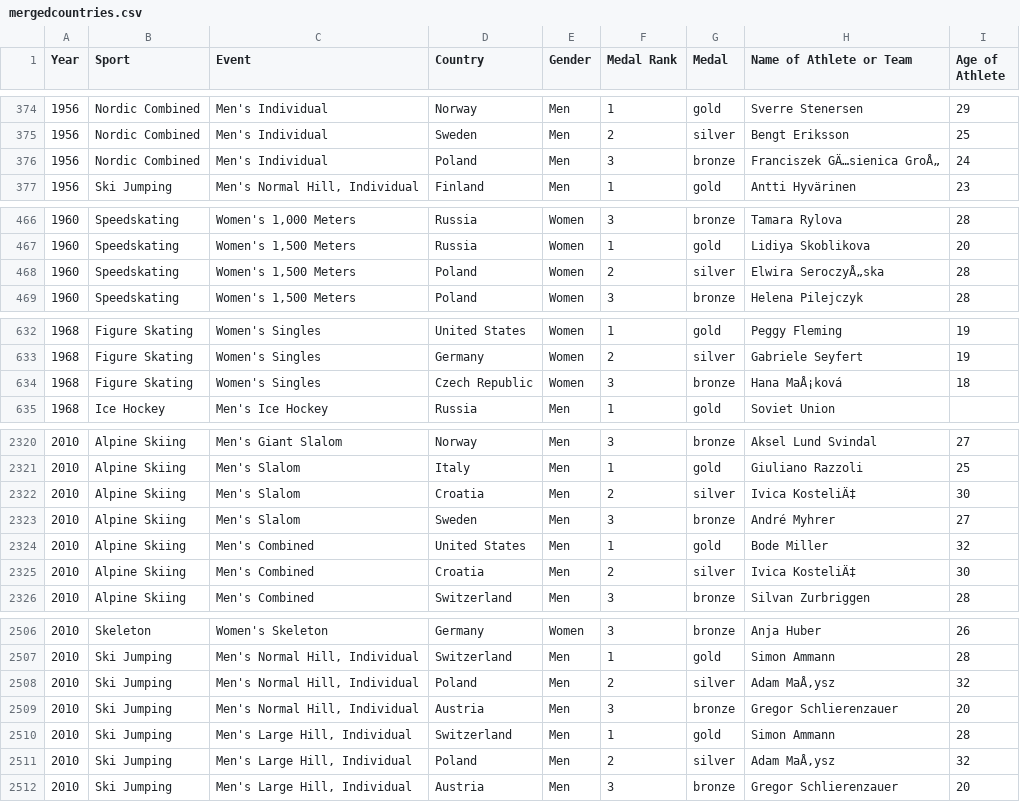
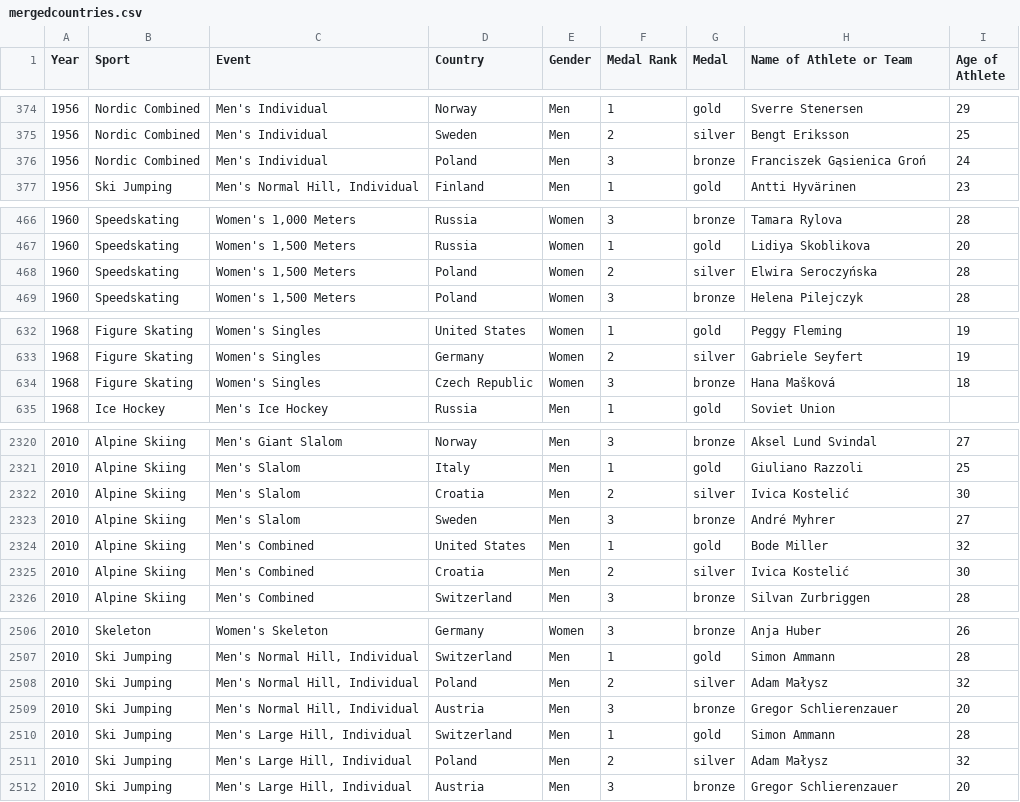
Before and after one commit to elbertwang3/winterolympics, a CSV file: data/mergedcountries.csv, drawn as a sheet; only a part is shown, gaps mark what is left out; the diff covers the shown part only.

```diff
--- a/data/mergedcountries.csv
+++ b/data/mergedcountries.csv
@@ -375,3 +375,3 @@
 1956,Nordic Combined,Men's Individual,Sweden,Men,2,silver,Bengt Eriksson,25
-1956,Nordic Combined,Men's Individual,Poland,Men,3,bronze,Franciszek GÄ…sienica GroÅ„,24
+1956,Nordic Combined,Men's Individual,Poland,Men,3,bronze,Franciszek Gąsienica Groń,24
 1956,Ski Jumping,"Men's Normal Hill, Individual",Finland,Men,1,gold,Antti Hyvärinen,23
@@ -467,3 +467,3 @@
 1960,Speedskating,"Women's 1,500 Meters",Russia,Women,1,gold,Lidiya Skoblikova,20
-1960,Speedskating,"Women's 1,500 Meters",Poland,Women,2,silver,Elwira SeroczyÅ„ska,28
+1960,Speedskating,"Women's 1,500 Meters",Poland,Women,2,silver,Elwira Seroczyńska,28
 1960,Speedskating,"Women's 1,500 Meters",Poland,Women,3,bronze,Helena Pilejczyk,28
@@ -633,3 +633,3 @@
 1968,Figure Skating,Women's Singles,Germany,Women,2,silver,Gabriele Seyfert,19
-1968,Figure Skating,Women's Singles,Czech Republic,Women,3,bronze,Hana MaÅ¡ková,18
+1968,Figure Skating,Women's Singles,Czech Republic,Women,3,bronze,Hana Mašková,18
 1968,Ice Hockey,Men's Ice Hockey,Russia,Men,1,gold,Soviet Union,
@@ -2321,6 +2321,6 @@
 2010,Alpine Skiing,Men's Slalom,Italy,Men,1,gold,Giuliano Razzoli,25
-2010,Alpine Skiing,Men's Slalom,Croatia,Men,2,silver,Ivica KosteliÄ‡,30
+2010,Alpine Skiing,Men's Slalom,Croatia,Men,2,silver,Ivica Kostelić,30
 2010,Alpine Skiing,Men's Slalom,Sweden,Men,3,bronze,André Myhrer,27
 2010,Alpine Skiing,Men's Combined,United States,Men,1,gold,Bode Miller,32
-2010,Alpine Skiing,Men's Combined,Croatia,Men,2,silver,Ivica KosteliÄ‡,30
+2010,Alpine Skiing,Men's Combined,Croatia,Men,2,silver,Ivica Kostelić,30
 2010,Alpine Skiing,Men's Combined,Switzerland,Men,3,bronze,Silvan Zurbriggen,28
@@ -2507,6 +2507,6 @@
 2010,Ski Jumping,"Men's Normal Hill, Individual",Switzerland,Men,1,gold,Simon Ammann,28
-2010,Ski Jumping,"Men's Normal Hill, Individual",Poland,Men,2,silver,Adam MaÅ‚ysz,32
+2010,Ski Jumping,"Men's Normal Hill, Individual",Poland,Men,2,silver,Adam Małysz,32
 2010,Ski Jumping,"Men's Normal Hill, Individual",Austria,Men,3,bronze,Gregor Schlierenzauer,20
 2010,Ski Jumping,"Men's Large Hill, Individual",Switzerland,Men,1,gold,Simon Ammann,28
-2010,Ski Jumping,"Men's Large Hill, Individual",Poland,Men,2,silver,Adam MaÅ‚ysz,32
+2010,Ski Jumping,"Men's Large Hill, Individual",Poland,Men,2,silver,Adam Małysz,32
 2010,Ski Jumping,"Men's Large Hill, Individual",Austria,Men,3,bronze,Gregor Schlierenzauer,20
```
Also changed, not shown: 39 edited cells elsewhere in this file, 3 other files.
